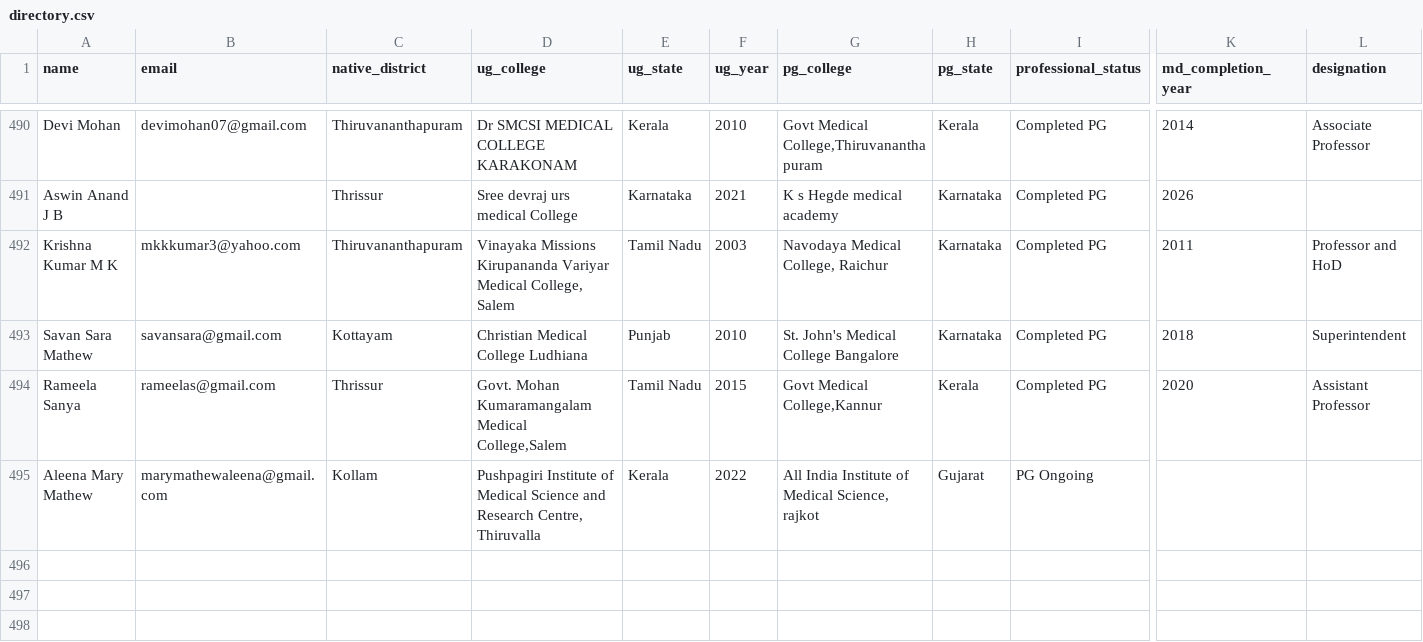
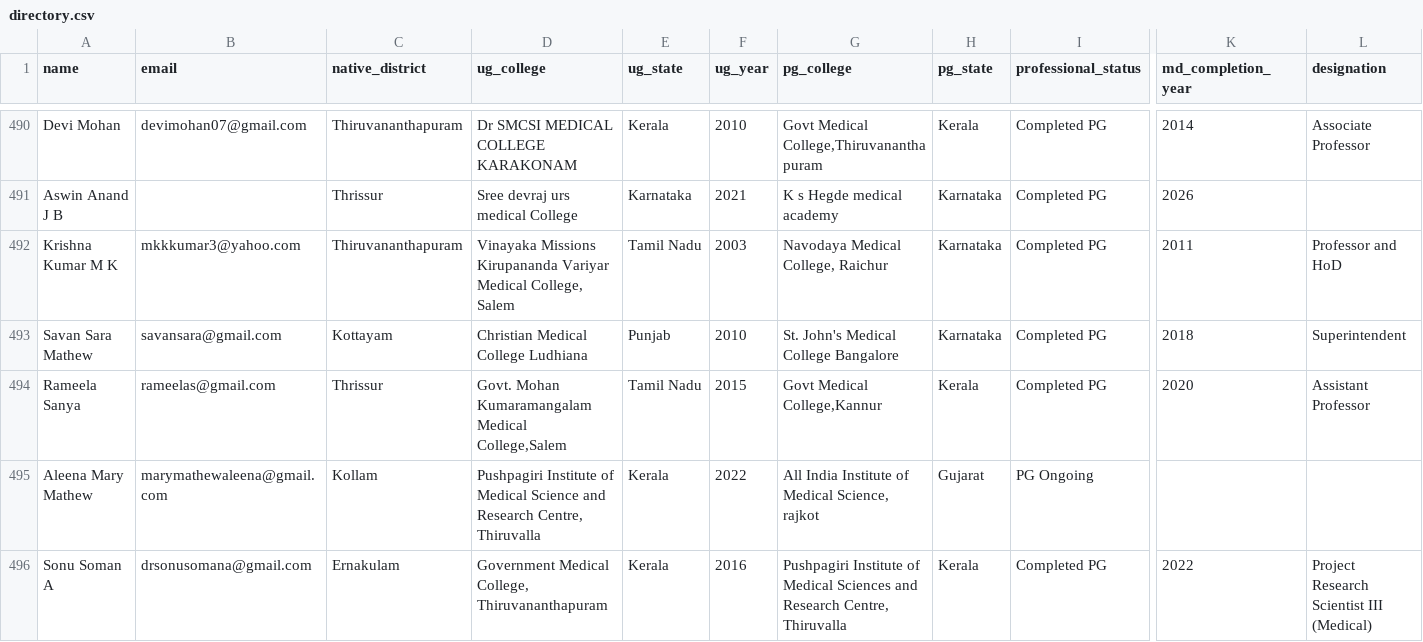
Before and after one commit to SharanStudio/cmmdb, a CSV file: site/directory.csv, drawn as a sheet; only a part is shown, gaps mark what is left out; rows hold the shown columns only; the diff covers the shown part only; the diff names each change by its address in the sheet, - before the commit and + after, or states it on an @@ line.

Commit message:
Auto-update directory: 11/5/2026, 5:58:44 AM

```diff
--- a/site/directory.csv
+++ b/site/directory.csv
+row 496: Sonu Soman A | drsonusomana@gmail.com | Ernakulam | Government Medical College, Thiruvananthapuram | Kerala | 2016 | Pushpagiri Institute of Medical Sciences and Research Centre, Thiruvalla | Kerala | Completed PG | 2022 | Project Research Scientist III (Medical)
```
Also changed, not shown: 1 added row and 5 edited cells elsewhere in this file.
